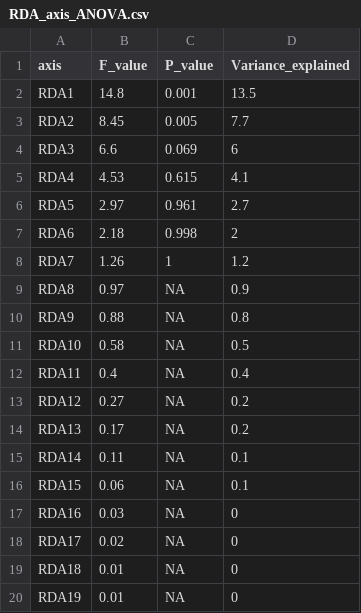
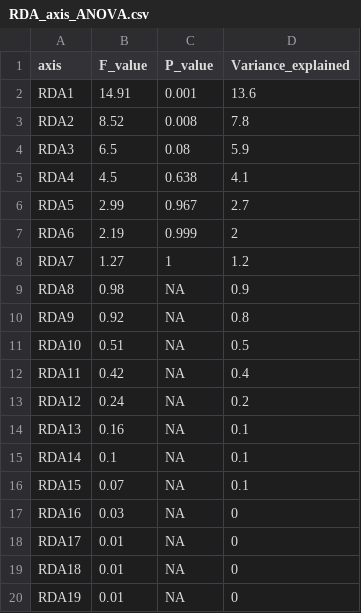
Before and after one commit to hlwander/interannual_zoops, a CSV file: Output/RDA_axis_ANOVA.csv, drawn as a sheet.

```diff
--- a/Output/RDA_axis_ANOVA.csv
+++ b/Output/RDA_axis_ANOVA.csv
@@ -1,19 +1,19 @@
 "axis","F_value","P_value","Variance_explained"
-"RDA1",14.8,0.001,13.5
-"RDA2",8.45,0.005,7.7
-"RDA3",6.6,0.069,6
-"RDA4",4.53,0.615,4.1
-"RDA5",2.97,0.961,2.7
-"RDA6",2.18,0.998,2
-"RDA7",1.26,1,1.2
-"RDA8",0.97,NA,0.9
-"RDA9",0.88,NA,0.8
-"RDA10",0.58,NA,0.5
-"RDA11",0.4,NA,0.4
-"RDA12",0.27,NA,0.2
-"RDA13",0.17,NA,0.2
-"RDA14",0.11,NA,0.1
-"RDA15",0.06,NA,0.1
+"RDA1",14.91,0.001,13.6
+"RDA2",8.52,0.008,7.8
+"RDA3",6.5,0.08,5.9
+"RDA4",4.5,0.638,4.1
+"RDA5",2.99,0.967,2.7
+"RDA6",2.19,0.999,2
+"RDA7",1.27,1,1.2
+"RDA8",0.98,NA,0.9
+"RDA9",0.92,NA,0.8
+"RDA10",0.51,NA,0.5
+"RDA11",0.42,NA,0.4
+"RDA12",0.24,NA,0.2
+"RDA13",0.16,NA,0.1
+"RDA14",0.1,NA,0.1
+"RDA15",0.07,NA,0.1
 "RDA16",0.03,NA,0
-"RDA17",0.02,NA,0
+"RDA17",0.01,NA,0
 "RDA18",0.01,NA,0
```
Also changed, not shown: Output/RDA_term_ANOVA.csv, Output/dbRDA_axis_ANOVA.csv, 12 other files.
